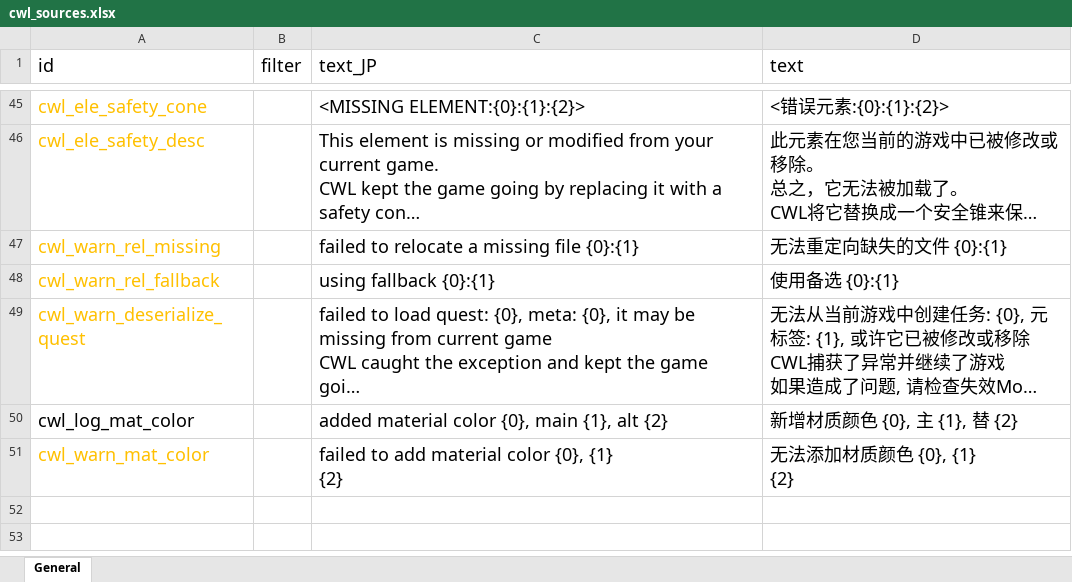
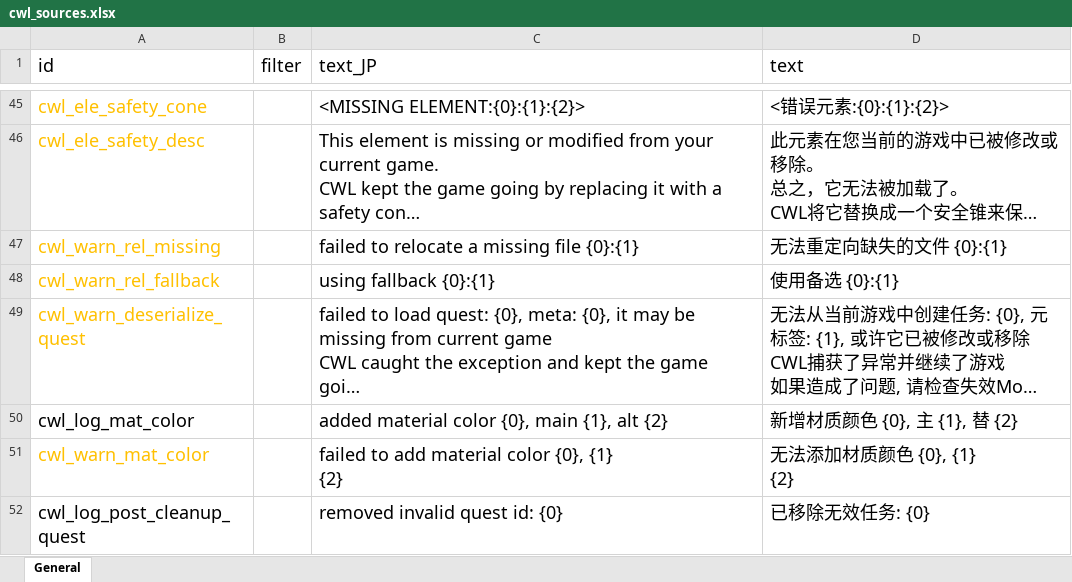
Before and after one commit to gottyduke/Elin.Plugins, an Excel workbook: CustomWhateverLoader/LangMod/CN/cwl_sources.xlsx, sheet General, drawn as a sheet; only a part is shown, gaps mark what is left out; long unchanged cells end in …; values as stored, in another font and other column widths than the file's, no borders; the diff names each change by its address in the sheet, - before the commit and + after, or states it on an @@ line.

```diff
--- a/CustomWhateverLoader/LangMod/CN/cwl_sources.xlsx (sheet General)
+++ b/CustomWhateverLoader/LangMod/CN/cwl_sources.xlsx (sheet General)
+row 52: cwl_log_post_cleanup_quest |  | removed invalid quest id: {0} | 已移除无效任务: {0}
```
Also changed, not shown: CustomWhateverLoader/LangMod/EN/cwl_sources.xlsx, CustomWhateverLoader/LangMod/ZHTW/cwl_sources.xlsx.
